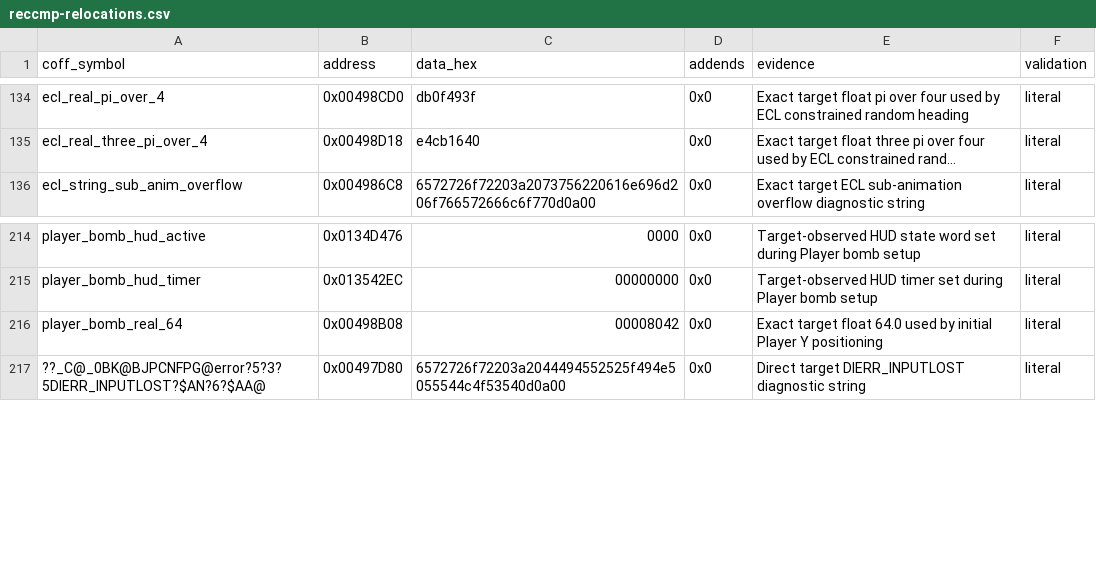
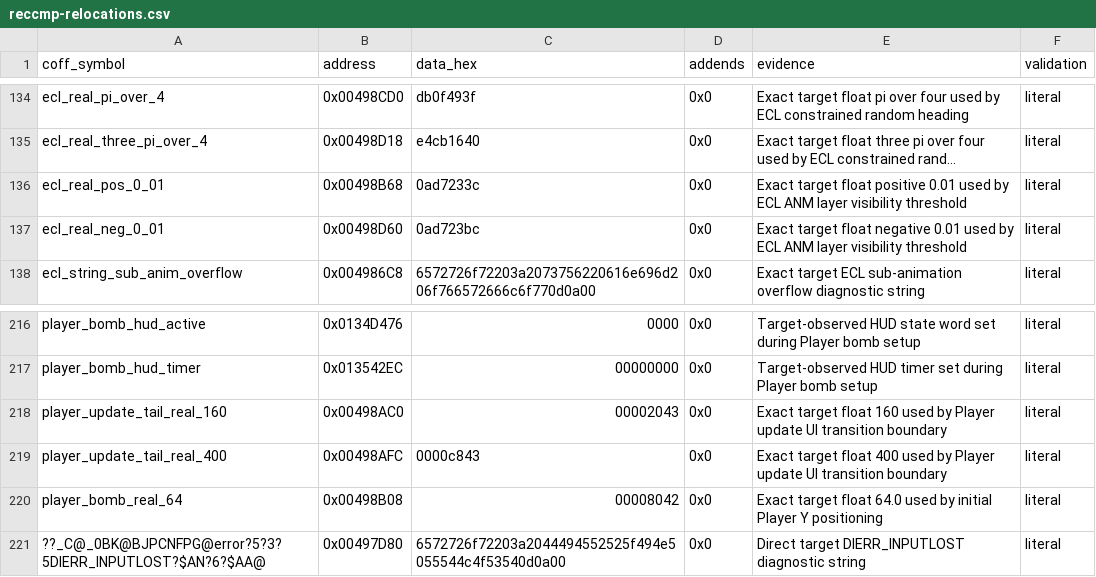
Before and after one commit to N0zoM1z0/th07, a CSV file: config/reccmp-relocations.csv, drawn as a sheet; only a part is shown, gaps mark what is left out; long unchanged cells end in …; the diff names each change by its address in the sheet, - before the commit and + after, or states it on an @@ line.

```diff
--- a/config/reccmp-relocations.csv
+++ b/config/reccmp-relocations.csv
+row 136: ecl_real_pos_0_01 | 0x00498B68 | 0ad7233c | 0x0 | Exact target float positive 0.01 used by ECL ANM layer visibility threshold | literal
+row 137: ecl_real_neg_0_01 | 0x00498D60 | 0ad723bc | 0x0 | Exact target float negative 0.01 used by ECL ANM layer visibility threshold | literal
+row 218: player_update_tail_real_160 | 0x00498AC0 | 00002043 | 0x0 | Exact target float 160 used by Player update UI transition boundary | literal
+row 219: player_update_tail_real_400 | 0x00498AFC | 0000c843 | 0x0 | Exact target float 400 used by Player update UI transition boundary | literal
```
Also changed, not shown: config/functions.csv, 8 other files.
